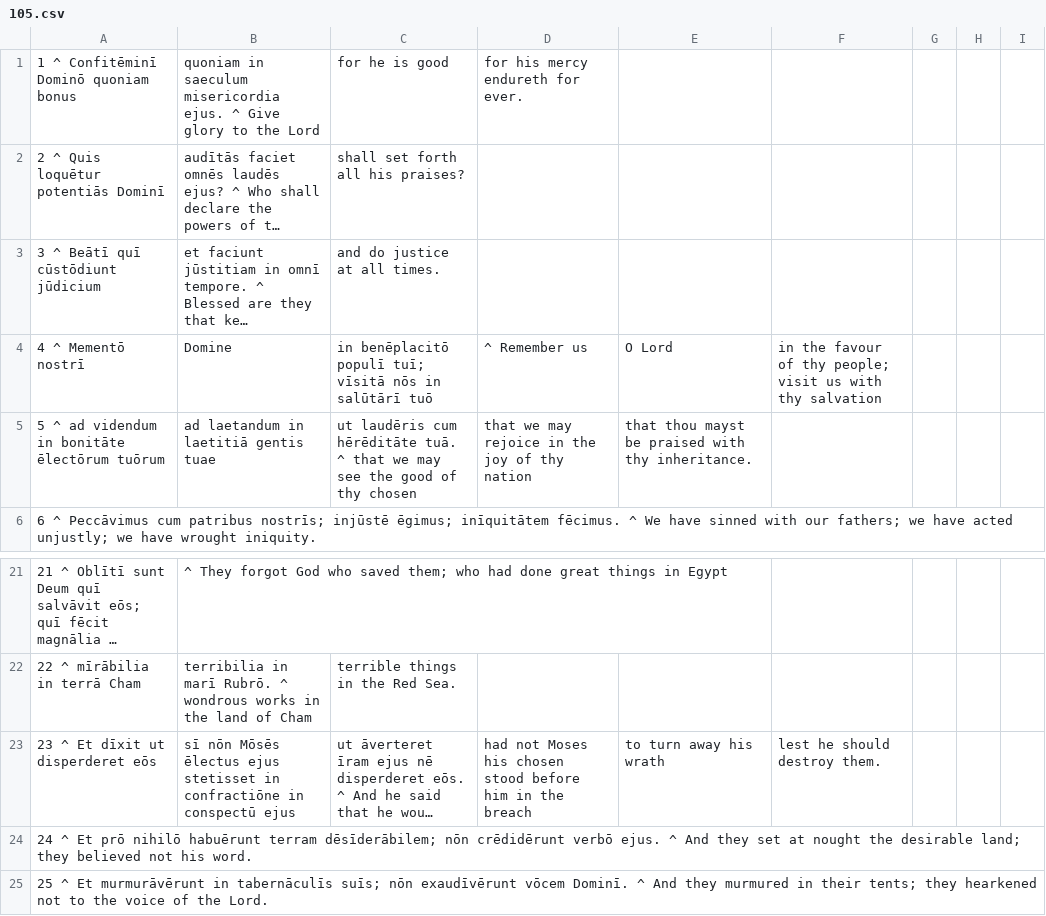
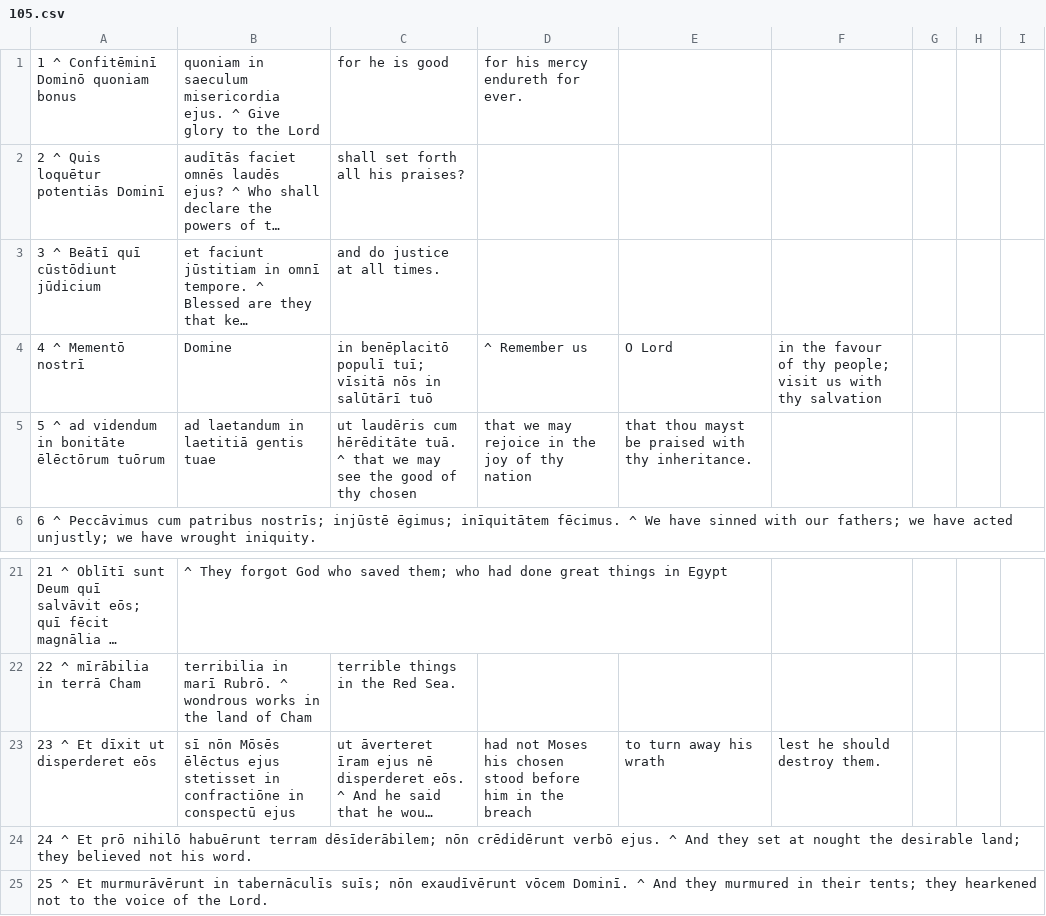
Before and after one commit to DoctrinaLatina/doctrina-latina, a CSV file: vulgata/01-vetus-testamentum/21-psalmi/105.csv, drawn as a sheet; only a part is shown, gaps mark what is left out; long unchanged cells end in …; the diff names each change by its address in the sheet, - before the commit and + after, or states it on an @@ line.

```diff
--- a/vulgata/01-vetus-testamentum/21-psalmi/105.csv
+++ b/vulgata/01-vetus-testamentum/21-psalmi/105.csv
-A5: 5 ^ ad videndum in bonitāte ēlectōrum tuōrum
+A5: 5 ^ ad videndum in bonitāte ēlēctōrum tuōrum
-B23: …nōn Mōsēs ēlectus ejus stetisset…
+B23: …nōn Mōsēs ēlēctus ejus stetisset…
```
Also changed, not shown: oda/1.csv, vulgata/01-vetus-testamentum/21-psalmi/017.csv, 9 other files.
